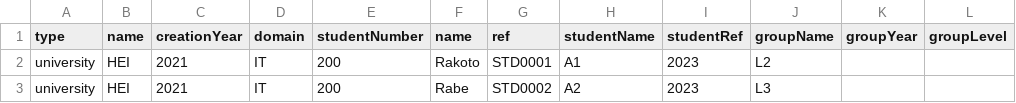
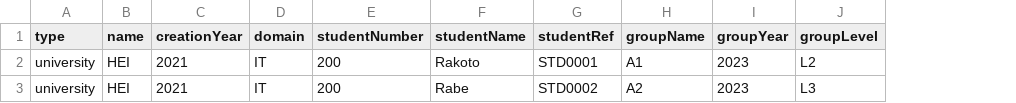
Before and after one commit to Abega1642/API-Data-_textual_format, a CSV file: case_2/univ.csv, drawn as a sheet; removed rows and columns are numbered as before the commit, all else as after; the diff names each change by its address in the sheet, - before the commit and + after, or states it on an @@ line.

Commit message:
chore: remove duplicated column

```diff
--- a/case_2/univ.csv
+++ b/case_2/univ.csv
-column F (name), rows 2-3: Rakoto | Rabe
-column G (ref), rows 2-3: STD0001 | STD0002
-F2 (studentName): A1
+F2 (studentName): Rakoto
-G2 (studentRef): 2023
+G2 (studentRef): STD0001
-H2 (groupName): L2
+H2 (groupName): A1
-I2:I3 (groupYear): (empty)
+I2:I3 (groupYear): 2023
-J2 (groupLevel): (empty)
+J2 (groupLevel): L2
-F3 (studentName): A2
+F3 (studentName): Rabe
-G3 (studentRef): 2023
+G3 (studentRef): STD0002
-H3 (groupName): L3
+H3 (groupName): A2
-J3 (groupLevel): (empty)
+J3 (groupLevel): L3
```
